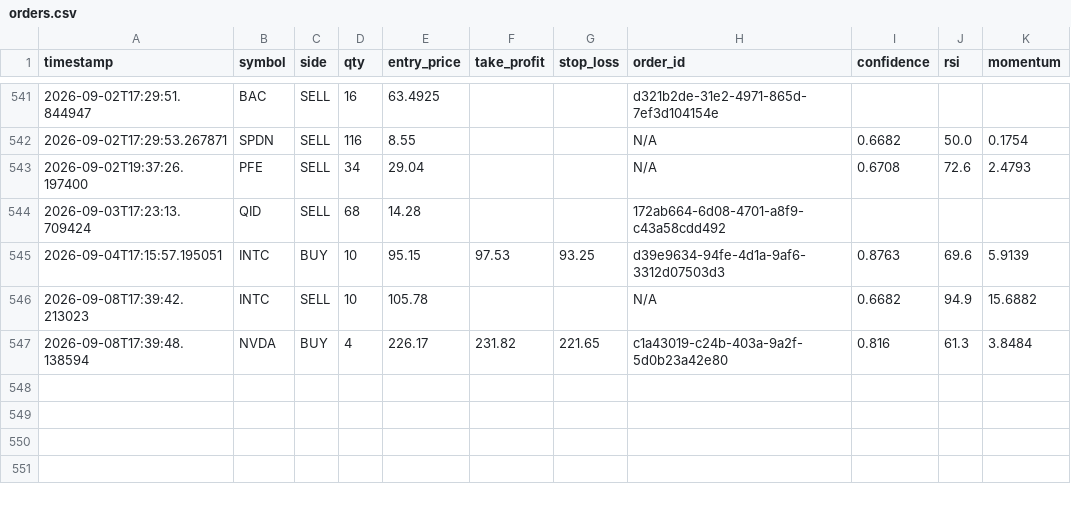
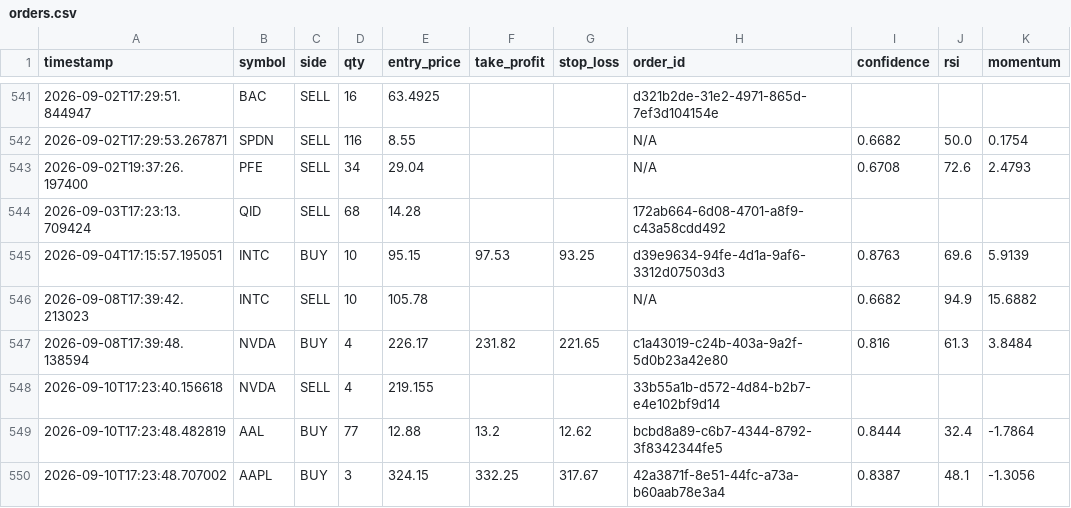
Before and after one commit to jp3tty/ml-trading-bot, a CSV file: paper_trade_log/orders.csv, drawn as a sheet; only a part is shown, gaps mark what is left out.

```diff
--- a/paper_trade_log/orders.csv
+++ b/paper_trade_log/orders.csv
@@ -547 +547,4 @@ timestamp,symbol,side,qty,entry_price,take_profit,stop_loss,order_id,confidence,
 2026-09-08T17:39:48.138594,NVDA,BUY,4,226.17,231.82,221.65,c1a43019-c24b-403a-9a2f-5d0b23a42e80,0.816,61.3,3.8484
+2026-09-10T17:23:40.156618,NVDA,SELL,4,219.155,,,33b55a1b-d572-4d84-b2b7-e4e102bf9d14,,,
+2026-09-10T17:23:48.482819,AAL,BUY,77,12.88,13.2,12.62,bcbd8a89-c6b7-4344-8792-3f8342344fe5,0.8444,32.4,-1.7864
+2026-09-10T17:23:48.707002,AAPL,BUY,3,324.15,332.25,317.67,42a3871f-8e51-44fc-a73a-b60aab78e3a4,0.8387,48.1,-1.3056
```
Also changed, not shown: paper_trade_log/signals.csv.
